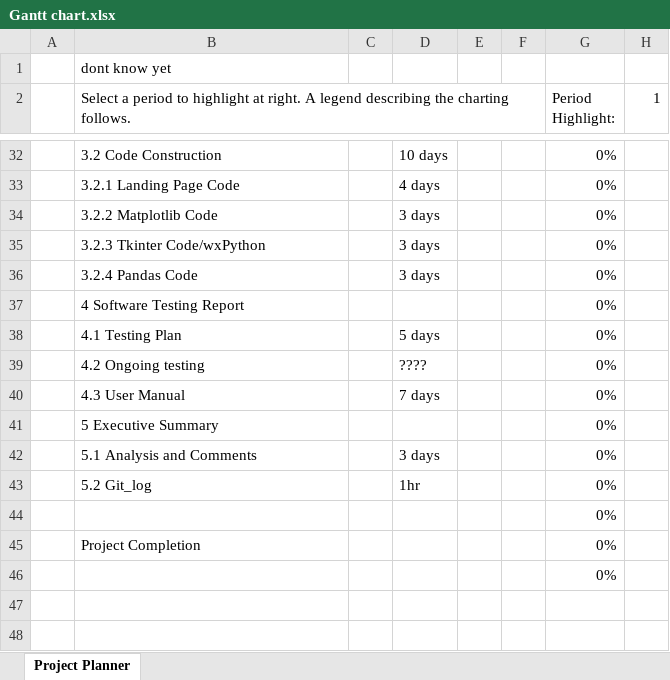
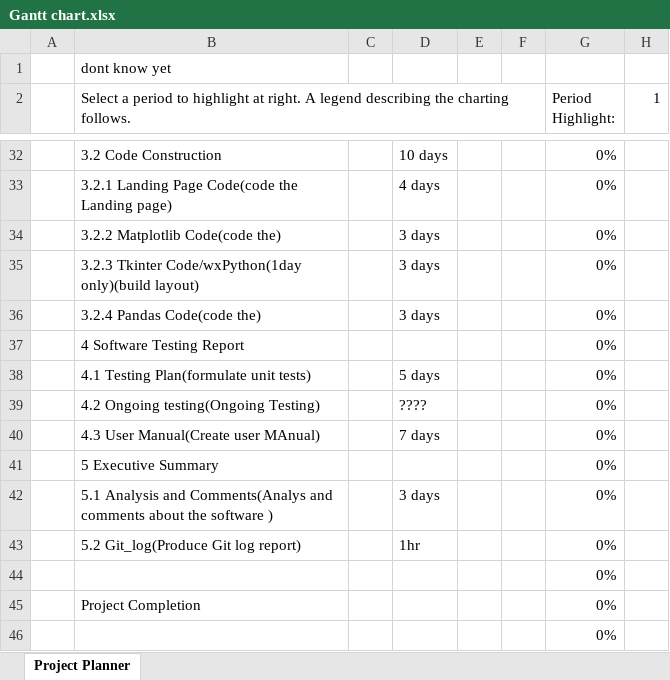
Before and after one commit to sajonasJ/AJJ-BNB-Software-App, an Excel workbook: Gantt chart.xlsx, sheet Project Planner, drawn as a sheet; only a part is shown, gaps mark what is left out; values as stored, in another font and other column widths than the file's, no cell formats; conditional formats not drawn; the diff covers the shown part only; the diff names each change by its address in the sheet, - before the commit and + after, or states it on an @@ line.

Commit message:
update Gantt Chart, Project Plan, and references. catchup update

```diff
--- a/Gantt chart.xlsx (sheet Project Planner)
+++ b/Gantt chart.xlsx (sheet Project Planner)
-B33: 3.2.1 Landing Page Code
+B33: 3.2.1 Landing Page Code(code the Landing page)
-B34: 3.2.2 Matplotlib Code
+B34: 3.2.2 Matplotlib Code(code the)
-B35: 3.2.3 Tkinter Code/wxPython
+B35: 3.2.3 Tkinter Code/wxPython(1day only)(build layout)
-B36: 3.2.4 Pandas Code
+B36: 3.2.4 Pandas Code(code the)
-B38: 4.1 Testing Plan
+B38: 4.1 Testing Plan(formulate unit tests)
-B39: 4.2 Ongoing testing
+B39: 4.2 Ongoing testing(Ongoing Testing)
-B40: 4.3 User Manual
+B40: 4.3 User Manual(Create user MAnual)
-B42: …Analysis and Comments
+B42: …Analysis and Comments(Analys and comments about the software )
-B43: 5.2 Git_log
+B43: 5.2 Git_log(Produce Git log report)
```
Also changed, not shown: 19 edited cells elsewhere in this sheet, cell formats, 2 other files.
